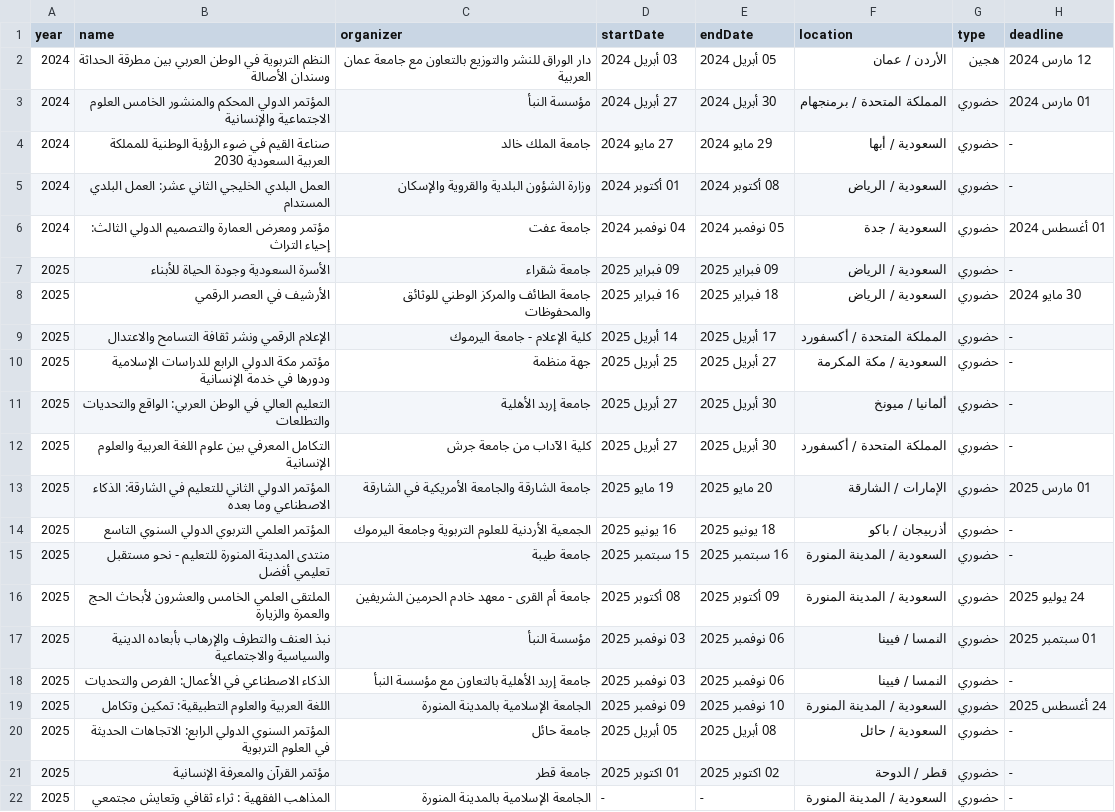
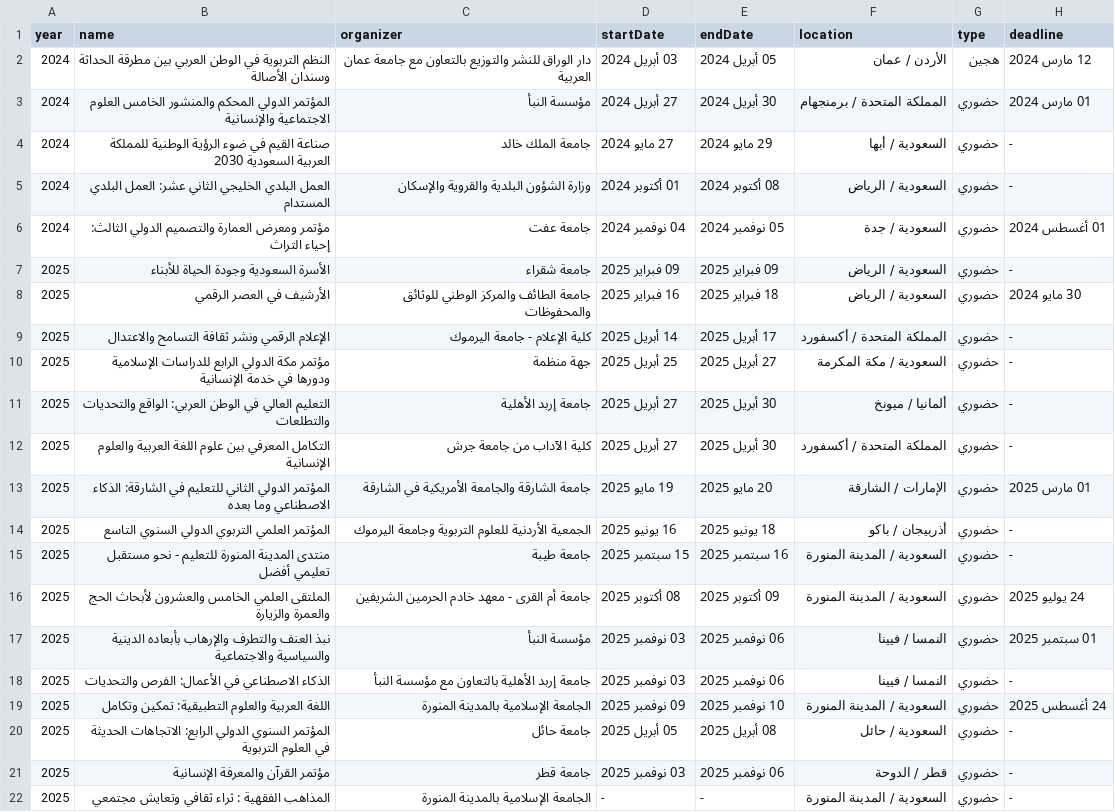
Before and after one commit to majed354/conferences-calendar, a CSV file: conferences.csv, drawn as a sheet.

Commit message:
Update conferences.csv

```diff
--- a/conferences.csv
+++ b/conferences.csv
@@ -20,3 +20,3 @@ year;name;organizer;startDate;endDate;location;type;deadline
 2025;المؤتمر السنوي الدولي الرابع: الاتجاهات الحديثة في العلوم التربوية;جامعة حائل;05 أبريل 2025;08 أبريل 2025;السعودية / حائل;حضوري;-
-2025;مؤتمر القرآن والمعرفة الإنسانية;جامعة قطر;01 اكتوبر 2025;02 اكتوبر 2025;قطر / الدوحة;حضوري;-
+2025;مؤتمر القرآن والمعرفة الإنسانية;جامعة قطر;03 نوفمبر 2025;06 نوفمبر 2025;قطر / الدوحة;حضوري;-
 2025;المذاهب الفقهية : ثراء ثقافي وتعايش مجتمعي;الجامعة الإسلامية بالمدينة المنورة;-;-;السعودية / المدينة المنورة;حضوري;-
```
